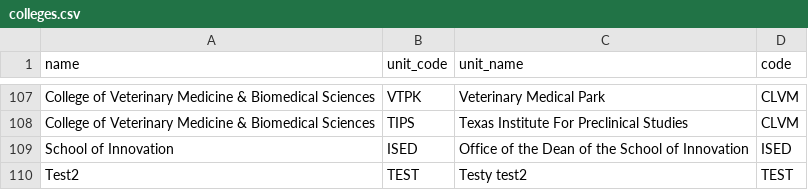
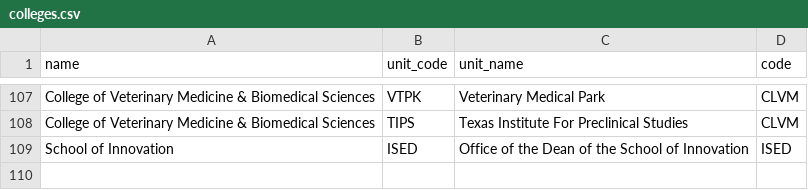
Before and after one commit to tamu-identity/org-structure-data, a CSV file: csv/colleges.csv, drawn as a sheet; only a part is shown, gaps mark what is left out; the diff names each change by its address in the sheet, - before the commit and + after, or states it on an @@ line.

Commit message:
Remove test data.

```diff
--- a/csv/colleges.csv
+++ b/csv/colleges.csv
-row 110: Test2 | TEST | Testy test2 | TEST
```
